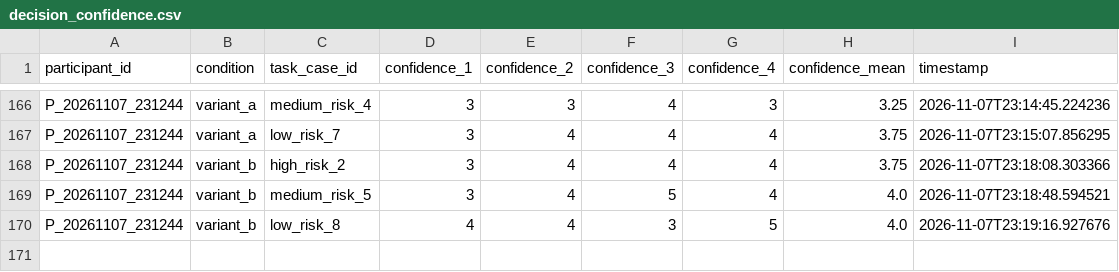
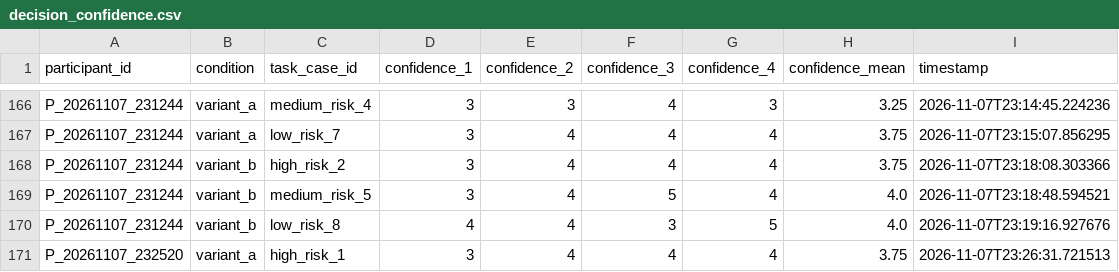
Before and after one commit to tylertgb/mphil_thesis_project, a CSV file: study_data/decision_confidence.csv, drawn as a sheet; only a part is shown, gaps mark what is left out.

Commit message:
Update study_data/decision_confidence.csv - 2026-11-07 23:26:31

```diff
--- a/study_data/decision_confidence.csv
+++ b/study_data/decision_confidence.csv
@@ -170 +170,2 @@ P_20261107_231244,variant_b,medium_risk_5,3,4,5,4,4.0,2026-11-07T23:18:48.594521
 P_20261107_231244,variant_b,low_risk_8,4,4,3,5,4.0,2026-11-07T23:19:16.927676
+P_20261107_232520,variant_a,high_risk_1,3,4,4,4,3.75,2026-11-07T23:26:31.721513
```
